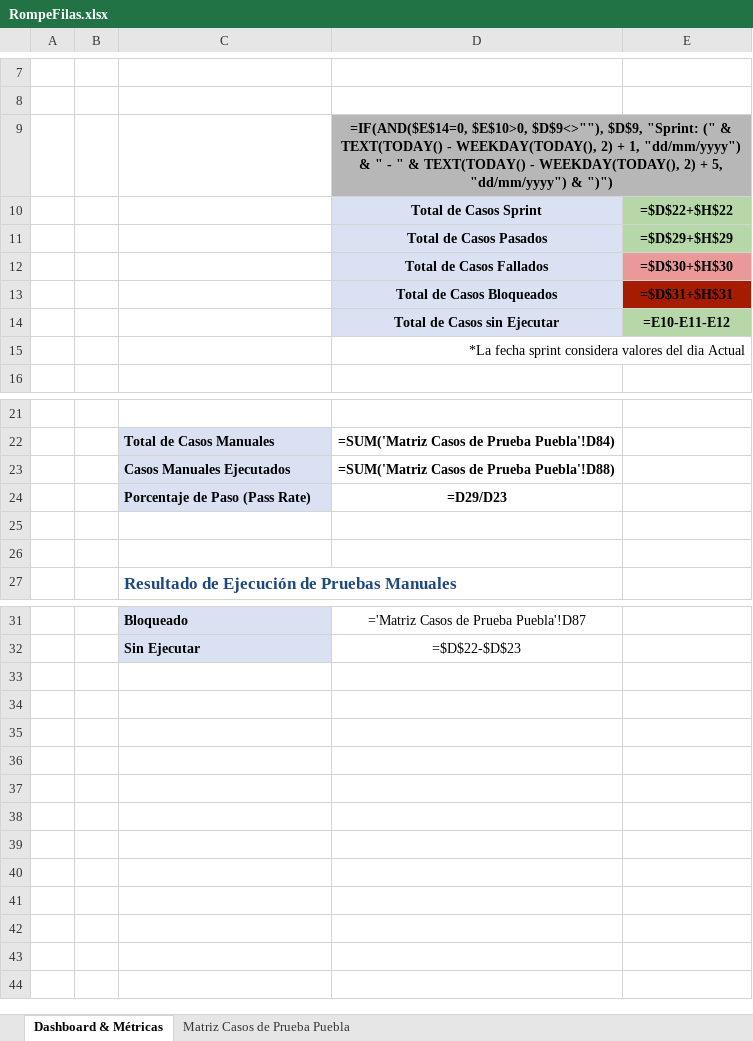
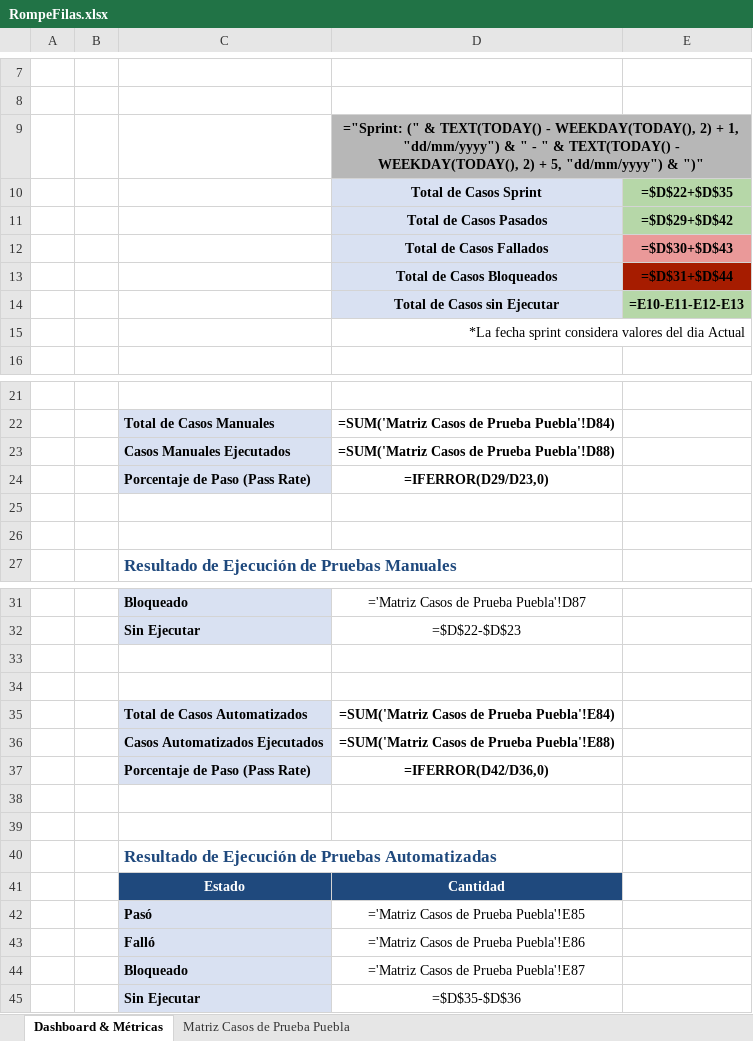
Before and after one commit to mrbugs16/Automatization-Rompefilas, an Excel workbook: data/RompeFilas.xlsx, sheet Dashboard & Métricas, drawn as a sheet; only a part is shown, gaps mark what is left out; values as stored, in another font and other column widths than the file's, no borders; formulas without a stored value are shown as written; charts and pictures not drawn; the diff names each change by its address in the sheet, - before the commit and + after, or states it on an @@ line.

```diff
--- a/data/RompeFilas.xlsx (sheet Dashboard & Métricas)
+++ b/data/RompeFilas.xlsx (sheet Dashboard & Métricas)
-D9: =IF(AND($E$14=0, $E$10>0, $D$9<>""), $D$9, "Sprint: (" & TEXT(TODAY() - WEEKDAY(TODAY(), 2) + 1, "dd/mm/yyyy") & " - " & TEXT(TODAY() - WEEKDAY(TODAY(), 2) + 5, "dd/mm/yyyy") & ")")
+D9: ="Sprint: (" & TEXT(TODAY() - WEEKDAY(TODAY(), 2) + 1, "dd/mm/yyyy") & " - " & TEXT(TODAY() - WEEKDAY(TODAY(), 2) + 5, "dd/mm/yyyy") & ")"
-E10: =$D$22+$H$22
+E10: =$D$22+$D$35
-E11: =$D$29+$H$29
+E11: =$D$29+$D$42
-E12: =$D$30+$H$30
+E12: =$D$30+$D$43
-E13: =$D$31+$H$31
+E13: =$D$31+$D$44
-E14: =E10-E11-E12
+E14: =E10-E11-E12-E13
-D24: =D29/D23
+D24: =IFERROR(D29/D23,0)
+row 33: (empty)
+row 34: (empty)
+row 35:  |  | Total de Casos Automatizados | =SUM('Matriz Casos de Prueba Puebla'!E84)
+row 36:  |  | Casos Automatizados Ejecutados | =SUM('Matriz Casos de Prueba Puebla'!E88)
+row 37:  |  | Porcentaje de Paso (Pass Rate) | =IFERROR(D42/D36,0)
+row 38: (empty)
+row 39: (empty)
+row 40:  |  | Resultado de Ejecución de Pruebas Automatizadas
+row 41:  |  | Estado | Cantidad
+row 42:  |  | Pasó | ='Matriz Casos de Prueba Puebla'!E85
+row 43:  |  | Falló | ='Matriz Casos de Prueba Puebla'!E86
+row 44:  |  | Bloqueado | ='Matriz Casos de Prueba Puebla'!E87
+row 45:  |  | Sin Ejecutar | =$D$35-$D$36
```
